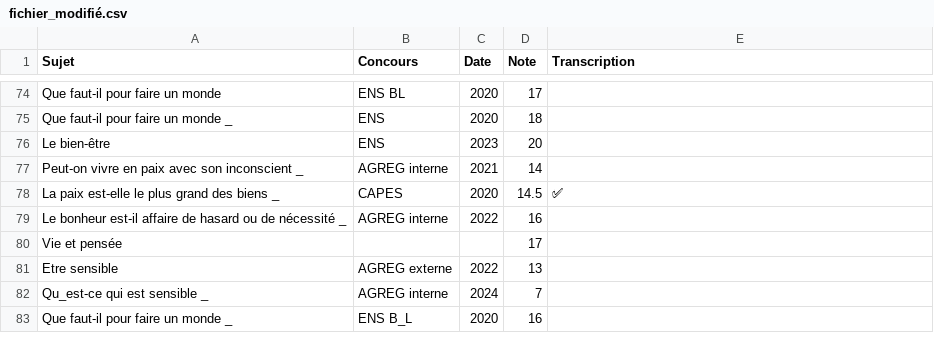
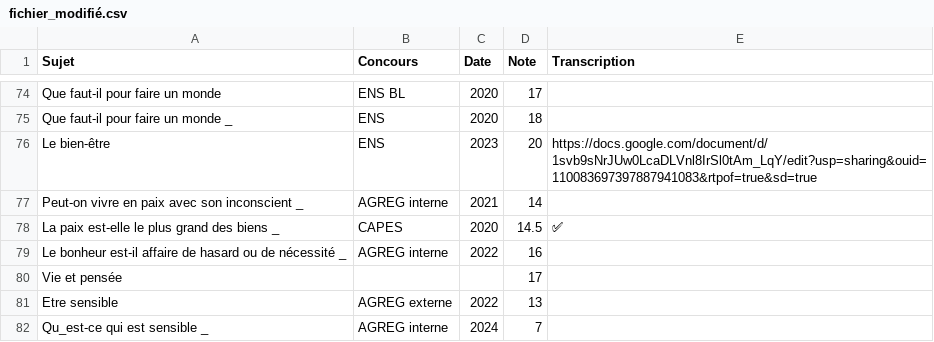
Before and after one commit to GwenTsang/concours-de-philosophie, a CSV file: scan_des_copies/fichier_modifié.csv, drawn as a sheet; only a part is shown, gaps mark what is left out; the shorter side is filled out with more unchanged rows.

Commit message:
Update fichier_modifié.csv

```diff
--- a/scan_des_copies/fichier_modifié.csv
+++ b/scan_des_copies/fichier_modifié.csv
@@ -75,3 +75,3 @@ Que faut-il pour faire un monde,ENS BL,2020,17,
 Que faut-il pour faire un monde _,ENS,2020,18,
-Le bien-être,ENS,2023,20,
+Le bien-être,ENS,2023,20,https://docs.google.com/document/d/1svb9sNrJUw0LcaDLVnl8IrSl0tAm_LqY/edit?usp=sharing&ouid=110083697397887941083&rtpof=true&sd=true
 Peut-on vivre en paix avec son inconscient _,AGREG interne,2021,14,
```
